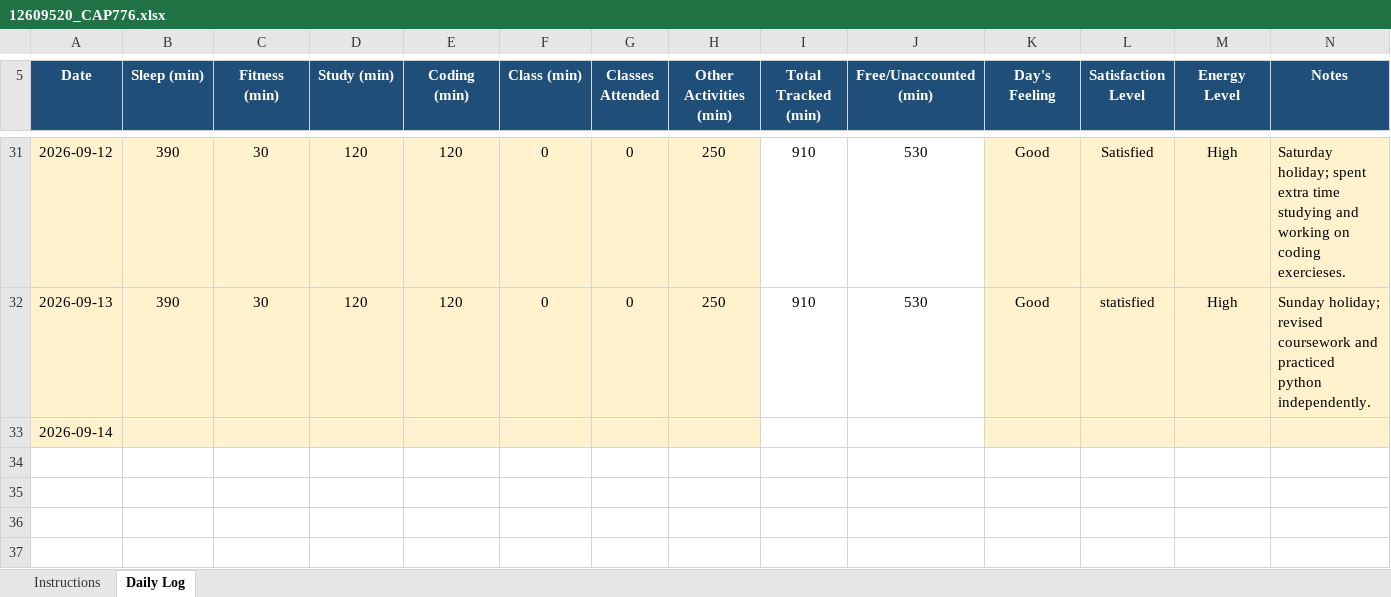
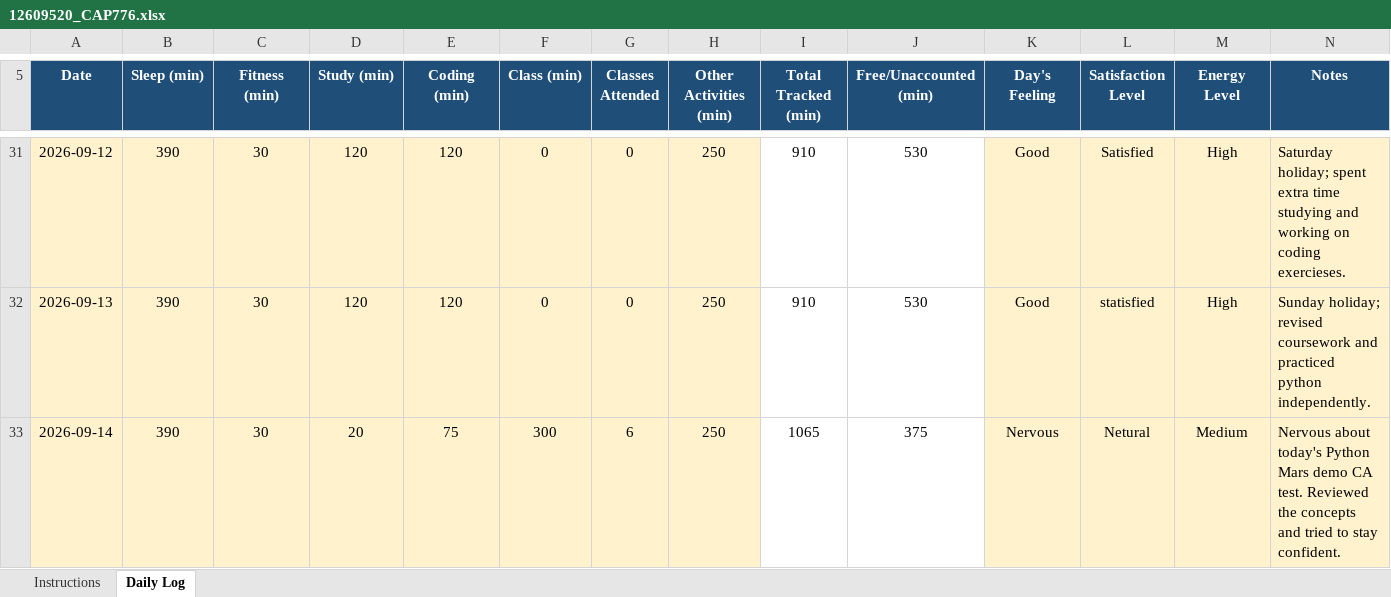
Before and after one commit to rumpabera-ai/776, an Excel workbook: 12609520_CAP776.xlsx, sheet Daily Log, drawn as a sheet; only a part is shown, gaps mark what is left out; values as stored, in another font and other column widths than the file's, no borders; conditional formats not drawn; the diff names each change by its address in the sheet, - before the commit and + after, or states it on an @@ line.

Commit message:
Updated daily log

```diff
--- a/12609520_CAP776.xlsx (sheet Daily Log)
+++ b/12609520_CAP776.xlsx (sheet Daily Log)
-B33 (Sleep (min)): (empty)
+B33 (Sleep (min)): 390
-C33 (Fitness (min)): (empty)
+C33 (Fitness (min)): 30
-D33 (Study (min)): (empty)
+D33 (Study (min)): 20
-E33 (Coding (min)): (empty)
+E33 (Coding (min)): 75
-F33 (Class (min)): (empty)
+F33 (Class (min)): 300
-G33 (Classes Attended): (empty)
+G33 (Classes Attended): 6
-H33 (Other Activities (min)): (empty)
+H33 (Other Activities (min)): 250
-I33 (Total Tracked (min)): (empty)
+I33 (Total Tracked (min)): 1065
-J33 (Free/Unaccounted (min)): (empty)
+J33 (Free/Unaccounted (min)): 375
-K33 (Day's Feeling): (empty)
+K33 (Day's Feeling): Nervous
-L33 (Satisfaction Level): (empty)
+L33 (Satisfaction Level): Netural
-M33 (Energy Level): (empty)
+M33 (Energy Level): Medium
-N33 (Notes): (empty)
+N33 (Notes): Nervous about today's Python Mars demo CA test. Reviewed the concepts and tried to stay confident.
```
